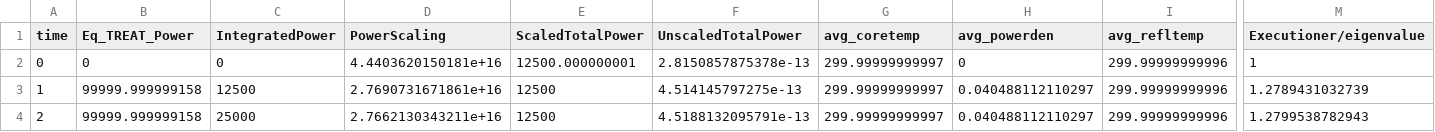
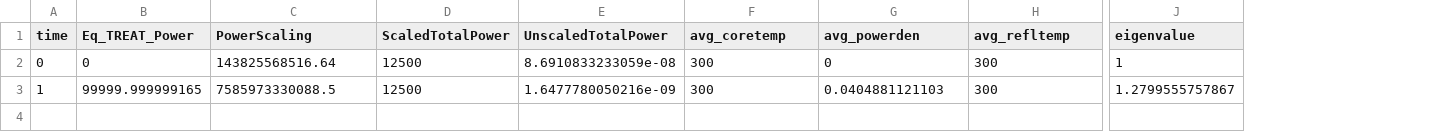
Before and after one commit to snschune/virtual_test_bed, a CSV file: htgr/treat_leu/gold/adj_refcube_out.csv, drawn as a sheet; only a part is shown, gaps mark what is left out; removed rows and columns are numbered as before the commit, all else as after; rows hold the shown columns only; the diff covers the shown part only; the diff names each change by its address in the sheet, - before the commit and + after, or states it on an @@ line.

```diff
--- a/htgr/treat_leu/gold/adj_refcube_out.csv
+++ b/htgr/treat_leu/gold/adj_refcube_out.csv
-column C (IntegratedPower), rows 2-3: 0 | 12500
+column J (eigenvalue), rows 2-3: 1 | 1.2799555757867
-column M (Executioner/eigenvalue), rows 2-3: 1 | 1.2789431032739
-C2 (PowerScaling): 4.4403620150181e+16
+C2 (PowerScaling): 143825568516.64
-D2 (ScaledTotalPower): 12500.000000001
+D2 (ScaledTotalPower): 12500
-E2 (UnscaledTotalPower): 2.8150857875378e-13
+E2 (UnscaledTotalPower): 8.6910833233059e-08
-F2:F3 (avg_coretemp): 299.99999999997
+F2:F3 (avg_coretemp): 300
-H2:H3 (avg_refltemp): 299.99999999996
+H2:H3 (avg_refltemp): 300
-B3 (Eq_TREAT_Power): 99999.999999158
+B3 (Eq_TREAT_Power): 99999.999999165
-C3 (PowerScaling): 2.7690731671861e+16
+C3 (PowerScaling): 7585973330088.5
-E3 (UnscaledTotalPower): 4.514145797275e-13
+E3 (UnscaledTotalPower): 1.6477780050216e-09
-G3 (avg_powerden): 0.040488112110297
+G3 (avg_powerden): 0.0404881121103
-row 4: 2 | 99999.999999158 | 25000 | 2.7662130343211e+16 | 12500 | 4.5188132095791e-13 | 299.99999999997 | 0.040488112110297 | 299.99999999996 | 1.2799538782943
```
Also changed, not shown: 3 edited cells elsewhere in this file, htgr/treat_leu/gold/out~init_refcube.csv, 2 other files.
